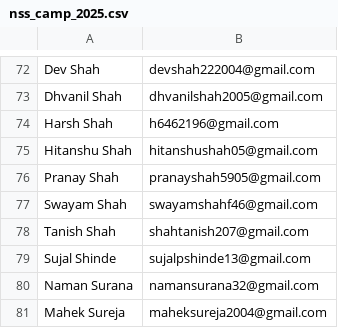
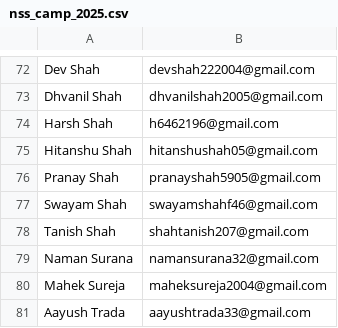
Before and after one commit to djsnss/Certificate-Generator-Nss, a CSV file: attendance/nss_camp_2025.csv, drawn as a sheet; only a part is shown, gaps mark what is left out; the shorter side is filled out with more unchanged rows; the diff names each change by its address in the sheet, - before the commit and + after, or states it on an @@ line.

Commit message:
Update nss_camp_2025.csv

```diff
--- a/attendance/nss_camp_2025.csv
+++ b/attendance/nss_camp_2025.csv
-row 79: Sujal Shinde | sujalpshinde13@gmail.com
```
